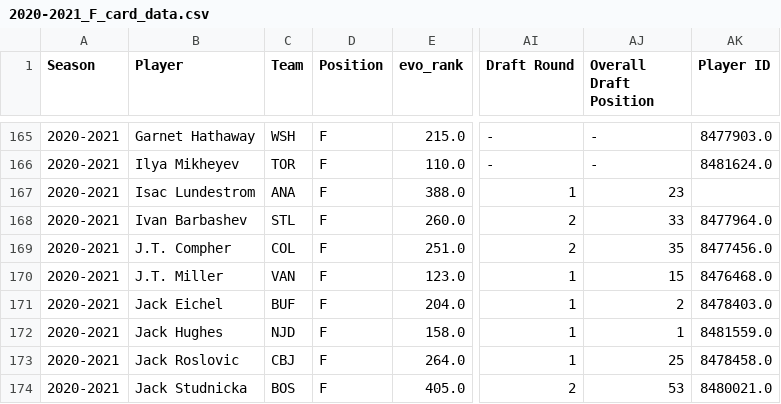
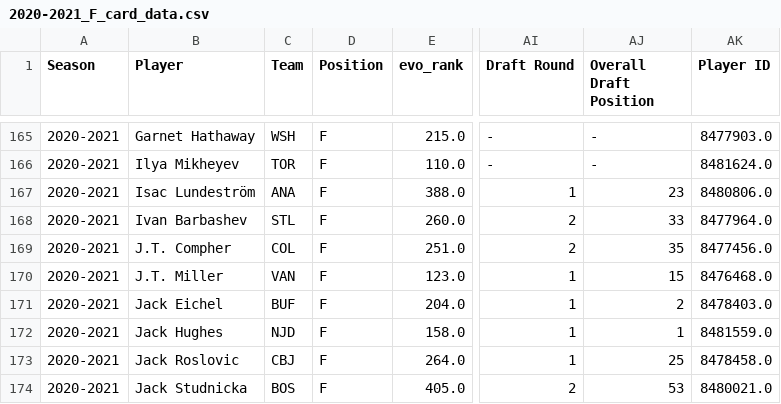
Before and after one commit to AveryJD/website-analytics-with-avery, a CSV file: data_card/forwards/2020-2021_F_card_data.csv, drawn as a sheet; only a part is shown, gaps mark what is left out; the diff names each change by its address in the sheet, - before the commit and + after, or states it on an @@ line.

```diff
--- a/data_card/forwards/2020-2021_F_card_data.csv
+++ b/data_card/forwards/2020-2021_F_card_data.csv
-B167 (Player): Isac Lundestrom
+B167 (Player): Isac Lundeström
-AK167 (Player ID): (empty)
+AK167 (Player ID): 8480806.0
```
Also changed, not shown: data_card/defensemen/2025-2026_D_card_data.csv, data_card/forwards/2021-2022_F_card_data.csv, 5 other files.
